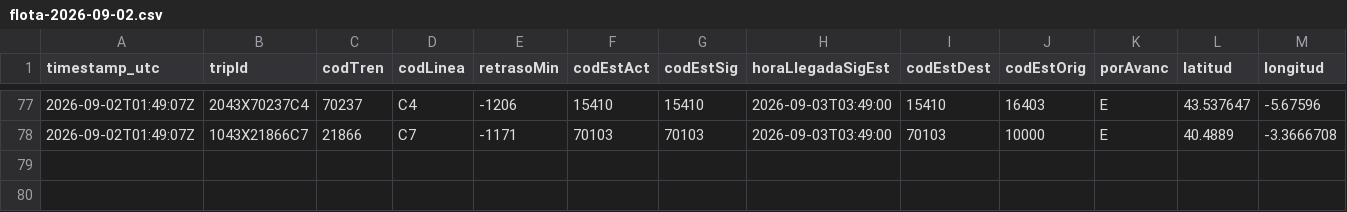
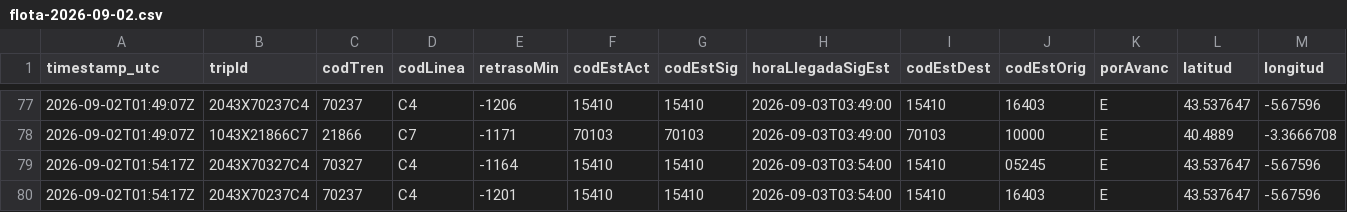
Before and after one commit to josernalist/renfe-cercanias, a CSV file: data/2026/09/flota-2026-09-02.csv, drawn as a sheet; only a part is shown, gaps mark what is left out; rows hold the shown columns only; the diff names each change by its address in the sheet, - before the commit and + after, or states it on an @@ line.

```diff
--- a/data/2026/09/flota-2026-09-02.csv
+++ b/data/2026/09/flota-2026-09-02.csv
+row 79: 2026-09-02T01:54:17Z | 2043X70327C4 | 70327 | C4 | -1164 | 15410 | 15410 | 2026-09-03T03:54:00 | 15410 | 05245 | E | 43.537647 | -5.67596
+row 80: 2026-09-02T01:54:17Z | 2043X70237C4 | 70237 | C4 | -1201 | 15410 | 15410 | 2026-09-03T03:54:00 | 15410 | 16403 | E | 43.537647 | -5.67596
```
